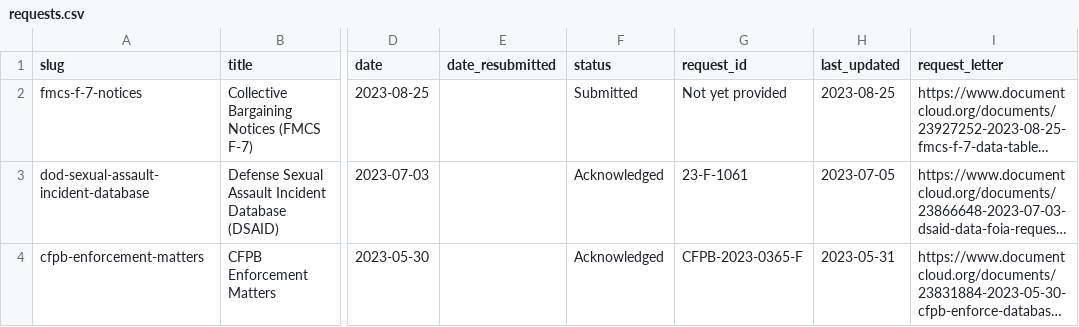
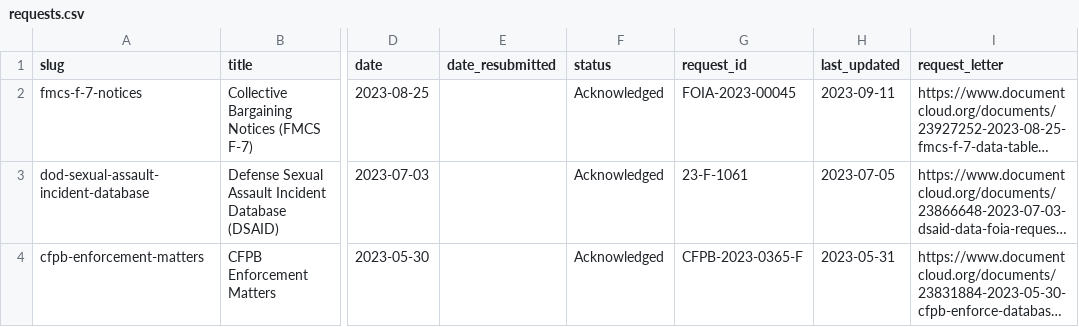
Before and after one commit to data-liberation-project/dlp-metadata, a CSV file: data/requests.csv, drawn as a sheet; only a part is shown, gaps mark what is left out; long unchanged cells end in …; the diff names each change by its address in the sheet, - before the commit and + after, or states it on an @@ line.

```diff
--- a/data/requests.csv
+++ b/data/requests.csv
-F2 (status): Submitted
+F2 (status): Acknowledged
-G2 (request_id): Not yet provided
+G2 (request_id): FOIA-2023-00045
-H2 (last_updated): 2023-08-25
+H2 (last_updated): 2023-09-11
```
Also changed, not shown: data/updates.csv.
